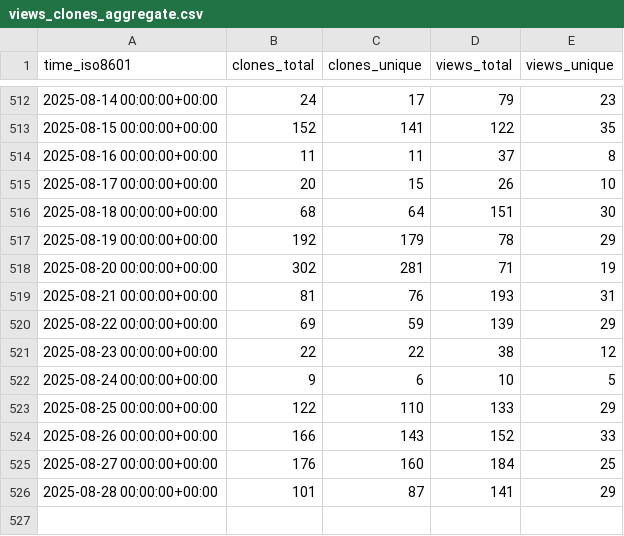
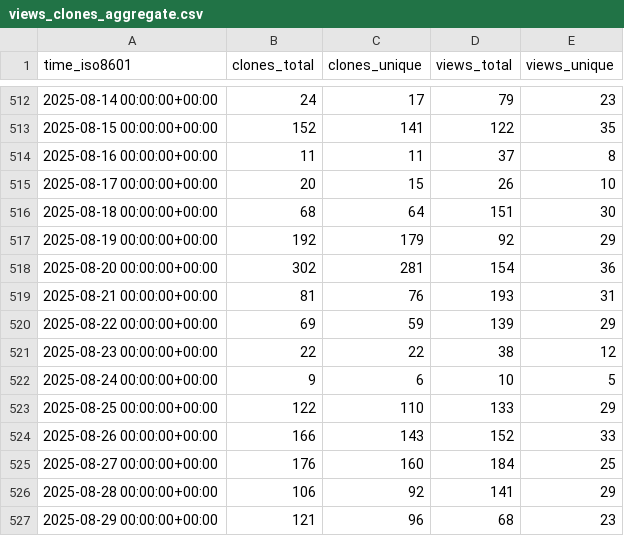
Before and after one commit to mgduda/MPAS-Model-stats, a CSV file: MPAS-Dev/MPAS-Model/ghrs-data/views_clones_aggregate.csv, drawn as a sheet; only a part is shown, gaps mark what is left out.

```diff
--- a/MPAS-Dev/MPAS-Model/ghrs-data/views_clones_aggregate.csv
+++ b/MPAS-Dev/MPAS-Model/ghrs-data/views_clones_aggregate.csv
@@ -516,4 +516,4 @@ time_iso8601,clones_total,clones_unique,views_total,views_unique
 2025-08-18 00:00:00+00:00,68,64,151,30
-2025-08-19 00:00:00+00:00,192,179,78,29
-2025-08-20 00:00:00+00:00,302,281,71,19
+2025-08-19 00:00:00+00:00,192,179,92,29
+2025-08-20 00:00:00+00:00,302,281,154,36
 2025-08-21 00:00:00+00:00,81,76,193,31
@@ -525,2 +525,3 @@ time_iso8601,clones_total,clones_unique,views_total,views_unique
 2025-08-27 00:00:00+00:00,176,160,184,25
-2025-08-28 00:00:00+00:00,101,87,141,29
+2025-08-28 00:00:00+00:00,106,92,141,29
+2025-08-29 00:00:00+00:00,121,96,68,23
```
Also changed, not shown: 1 other file.
